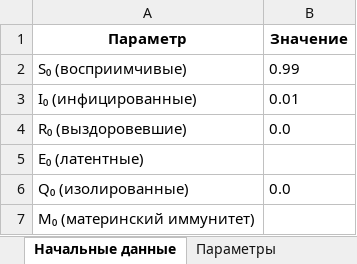
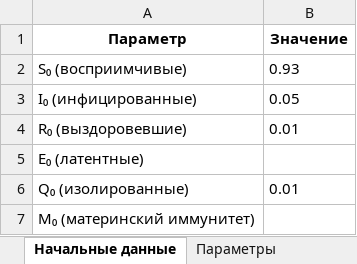
Before and after one commit to wolfufu/EpidemicModelsApp, an Excel workbook: arch/SIQR.xlsx, sheet Начальные данные, drawn as a sheet; values as stored, in another font and other column widths than the file's, no borders; the diff names each change by its address in the sheet, - before the commit and + after, or states it on an @@ line.

```diff
--- a/arch/SIQR.xlsx (sheet Начальные данные)
+++ b/arch/SIQR.xlsx (sheet Начальные данные)
-B2 (Значение): 0.99
+B2 (Значение): 0.93
-B3 (Значение): 0.01
+B3 (Значение): 0.05
-B4 (Значение): 0.0
+B4 (Значение): 0.01
-B6 (Значение): 0.0
+B6 (Значение): 0.01
```
Also changed, not shown: sheet Решение, sheet Параметры, charts or pictures, arch/MSEIR.xlsx, arch/SEIR.xlsx, 17 other files.
